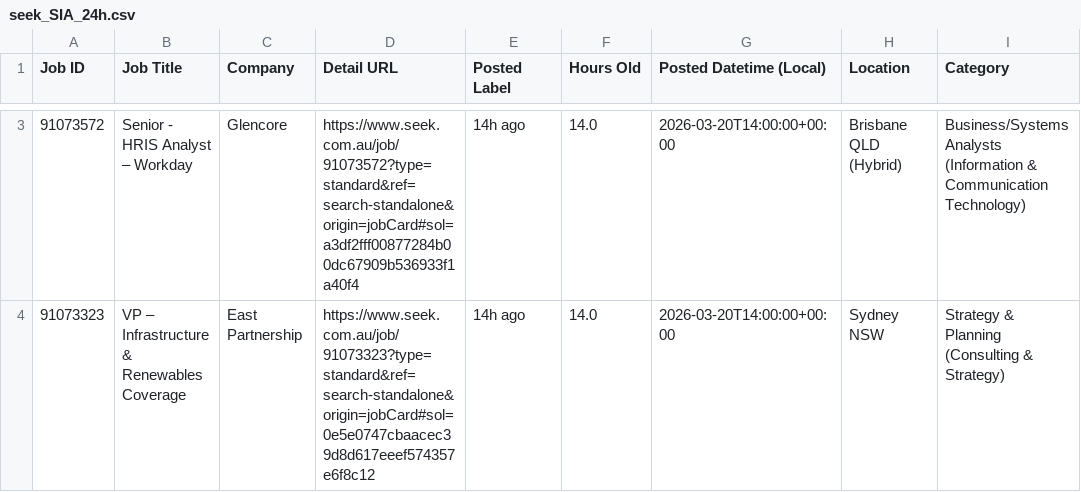
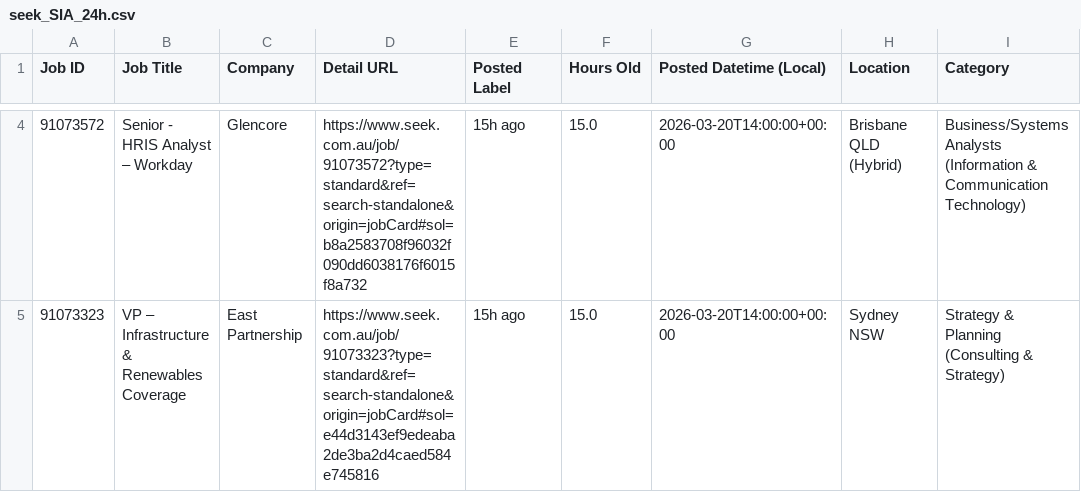
Before and after one commit to TIMXSHI/JobScrapper_SEEK_BA.BI, a CSV file: seek_SIA_24h.csv, drawn as a sheet; only a part is shown, gaps mark what is left out; addresses are those after the commit; the diff covers the shown part only; the diff names each change by its address in the sheet, - before the commit and + after, or states it on an @@ line.

```diff
--- a/seek_SIA_24h.csv
+++ b/seek_SIA_24h.csv
-D4 (Detail URL): https://www.seek.com.au/job/91073572?type=standard&ref=search-standalone&origin=jobCard#sol=a3df2fff00877284b00dc67909b536933f1a40f4
+D4 (Detail URL): https://www.seek.com.au/job/91073572?type=standard&ref=search-standalone&origin=jobCard#sol=b8a2583708f96032f090dd6038176f6015f8a732
-E4:E5 (Posted Label): 14h ago
+E4:E5 (Posted Label): 15h ago
-F4:F5 (Hours Old): 14.0
+F4:F5 (Hours Old): 15.0
-D5 (Detail URL): https://www.seek.com.au/job/91073323?type=standard&ref=search-standalone&origin=jobCard#sol=0e5e0747cbaacec39d8d617eeef574357e6f8c12
+D5 (Detail URL): https://www.seek.com.au/job/91073323?type=standard&ref=search-standalone&origin=jobCard#sol=e44d3143ef9edeaba2de3ba2d4caed584e745816
```
Also changed, not shown: 1 added row and 3 edited cells elsewhere in this file, seek_MLAI_24h.csv.
